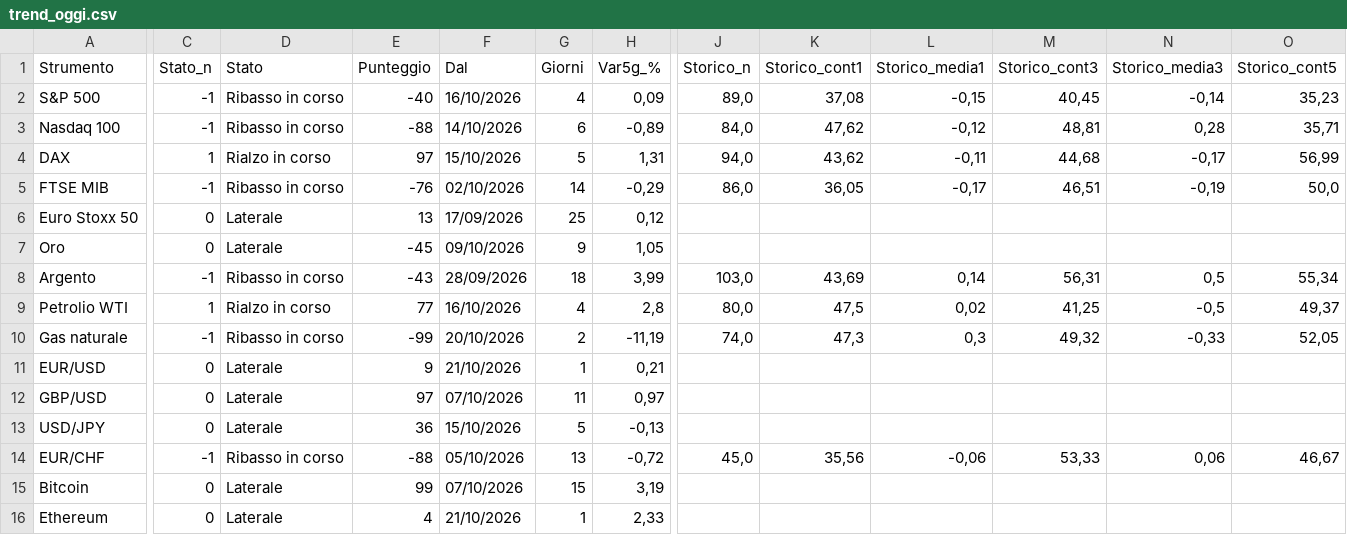
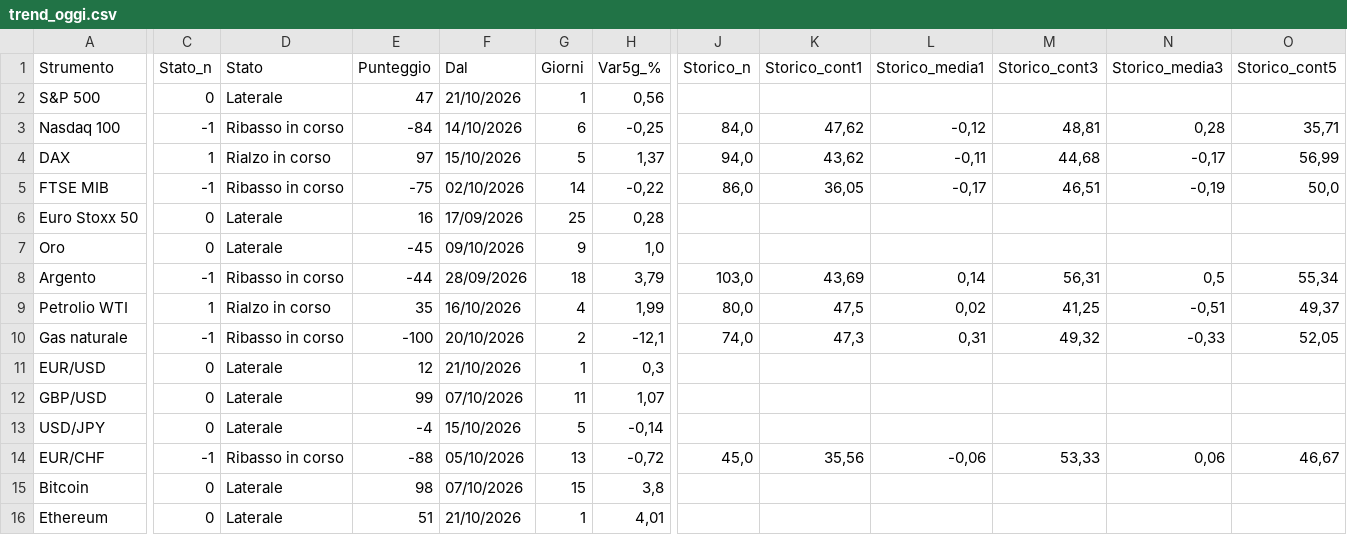
Before and after one commit to ingalessandrosessa-sudo/Trend, a CSV file: docs/dati/trend_oggi.csv, drawn as a sheet; only a part is shown, gaps mark what is left out; the diff covers the shown part only; the diff names each change by its address in the sheet, - before the commit and + after, or states it on an @@ line.

```diff
--- a/docs/dati/trend_oggi.csv
+++ b/docs/dati/trend_oggi.csv
-C2 (Stato_n): -1
+C2 (Stato_n): 0
-D2 (Stato): Ribasso in corso
+D2 (Stato): Laterale
-E2 (Punteggio): -40
+E2 (Punteggio): 47
-F2 (Dal): 16/10/2026
+F2 (Dal): 21/10/2026
-G2 (Giorni): 4
+G2 (Giorni): 1
-H2 (Var5g_%): 0,09
+H2 (Var5g_%): 0,56
-J2 (Storico_n): 89,0
+J2 (Storico_n): (empty)
-K2 (Storico_cont1): 37,08
+K2 (Storico_cont1): (empty)
-L2 (Storico_media1): -0,15
+L2 (Storico_media1): (empty)
-M2 (Storico_cont3): 40,45
+M2 (Storico_cont3): (empty)
-N2 (Storico_media3): -0,14
+N2 (Storico_media3): (empty)
-O2 (Storico_cont5): 35,23
+O2 (Storico_cont5): (empty)
-E3 (Punteggio): -88
+E3 (Punteggio): -84
-H3 (Var5g_%): -0,89
+H3 (Var5g_%): -0,25
-H4 (Var5g_%): 1,31
+H4 (Var5g_%): 1,37
-E5 (Punteggio): -76
+E5 (Punteggio): -75
-H5 (Var5g_%): -0,29
+H5 (Var5g_%): -0,22
-E6 (Punteggio): 13
+E6 (Punteggio): 16
-H6 (Var5g_%): 0,12
+H6 (Var5g_%): 0,28
-H7 (Var5g_%): 1,05
+H7 (Var5g_%): 1,0
-E8 (Punteggio): -43
+E8 (Punteggio): -44
-H8 (Var5g_%): 3,99
+H8 (Var5g_%): 3,79
-E9 (Punteggio): 77
+E9 (Punteggio): 35
-H9 (Var5g_%): 2,8
+H9 (Var5g_%): 1,99
-N9 (Storico_media3): -0,5
+N9 (Storico_media3): -0,51
-E10 (Punteggio): -99
+E10 (Punteggio): -100
-H10 (Var5g_%): -11,19
+H10 (Var5g_%): -12,1
-L10 (Storico_media1): 0,3
+L10 (Storico_media1): 0,31
-E11 (Punteggio): 9
+E11 (Punteggio): 12
-H11 (Var5g_%): 0,21
+H11 (Var5g_%): 0,3
-E12 (Punteggio): 97
+E12 (Punteggio): 99
-H12 (Var5g_%): 0,97
+H12 (Var5g_%): 1,07
-E13 (Punteggio): 36
+E13 (Punteggio): -4
-H13 (Var5g_%): -0,13
+H13 (Var5g_%): -0,14
-E15 (Punteggio): 99
+E15 (Punteggio): 98
-H15 (Var5g_%): 3,19
+H15 (Var5g_%): 3,8
-E16 (Punteggio): 4
+E16 (Punteggio): 51
-H16 (Var5g_%): 2,33
+H16 (Var5g_%): 4,01
```
Also changed, not shown: 1 edited cell elsewhere in this file, docs/dati/segnali_oggi.csv, 3 other files.
